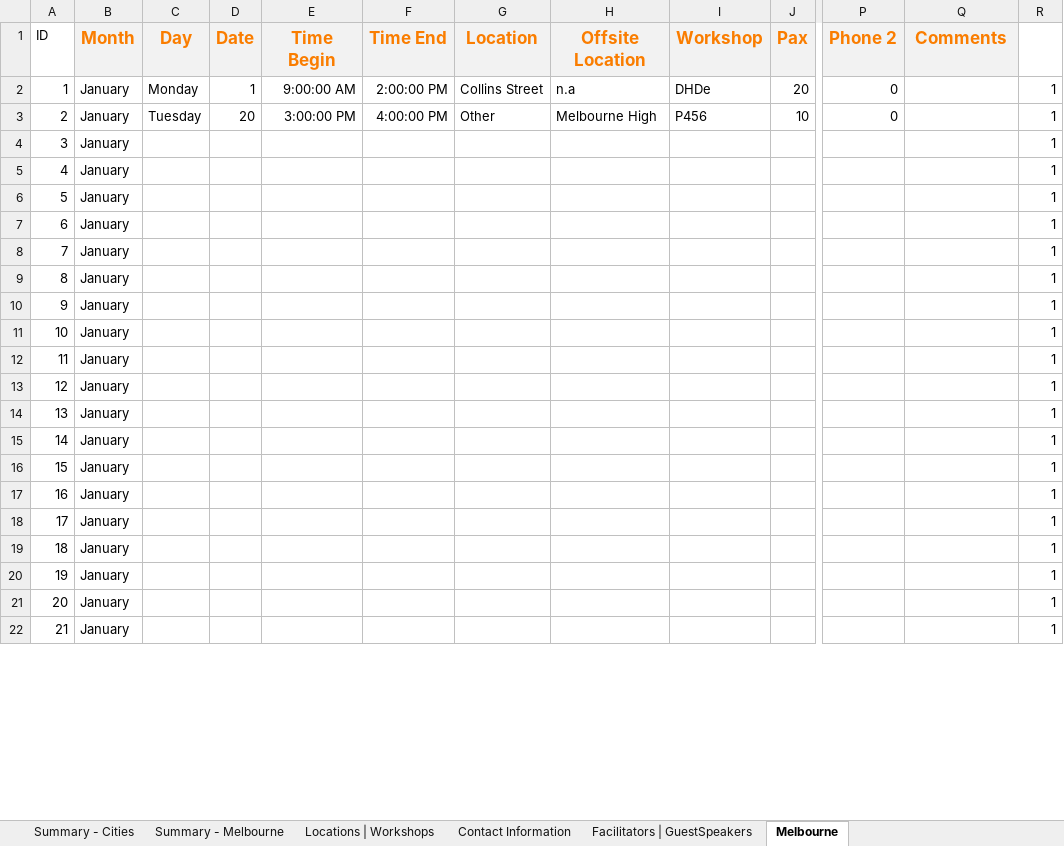
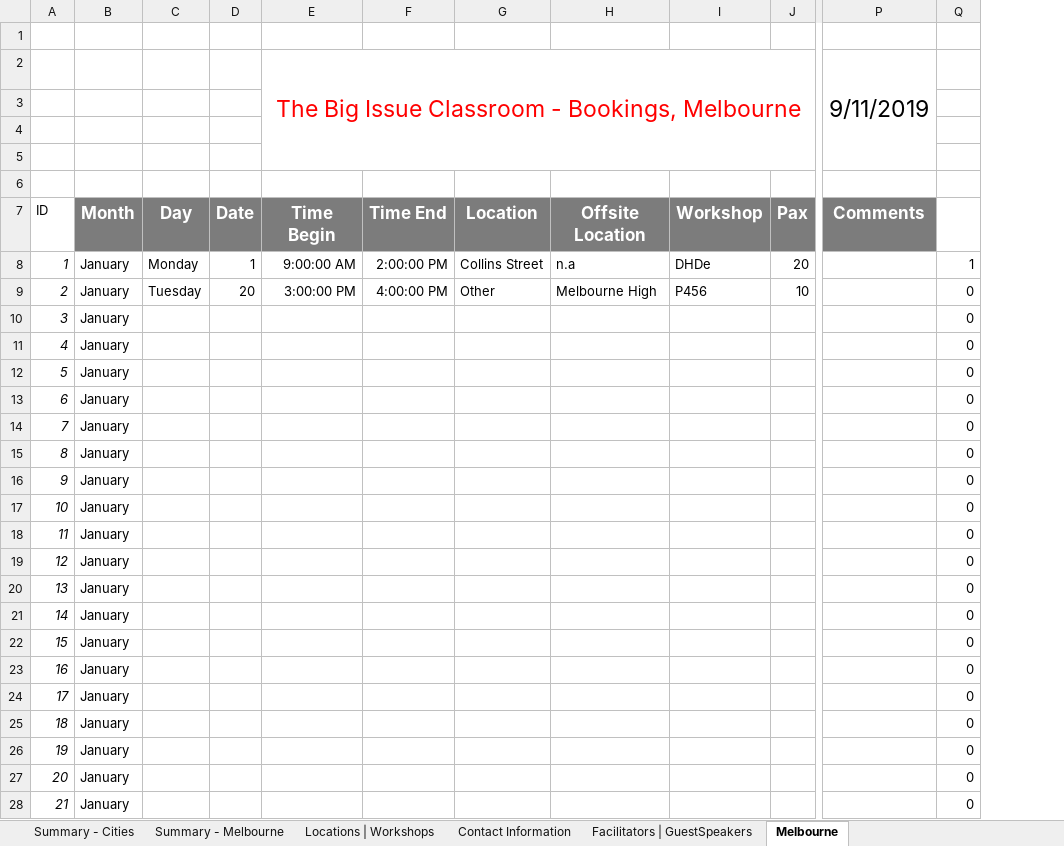
Before and after one commit to omjadas/swen90014-2019-bi-bilby, an Excel workbook: src/ExcelSheetIO/BigIssueRostering_Updated.xlsx, sheet Melbourne, drawn as a sheet; only a part is shown, gaps mark what is left out; values as stored, in another font and other column widths than the file's, no borders; charts and pictures not drawn; removed rows and columns are numbered as before the commit, all else as after; rows hold the shown columns only; the diff covers the shown part only; the diff names each change by its address in the sheet, - before the commit and + after, or states it on an @@ line.

```diff
--- a/src/ExcelSheetIO/BigIssueRostering_Updated.xlsx (sheet Melbourne)
+++ b/src/ExcelSheetIO/BigIssueRostering_Updated.xlsx (sheet Melbourne)
-column P, rows 1-3: Phone 2 | 0 | 0
-column R, rows 2-22: all 1
+column Q, rows 8-28: 1 | 0 | 0 | 0 | 0 | 0 | 0 | 0 | 0 | 0 | 0 | 0 | 0 | 0 | 0 | 0 | 0 | 0 | 0 | 0 | 0
+row 1: (empty)
+row 2:  |  |  |  | The Big Issue Classroom - Bookings, Melbourne |  |  |  |  |  | 9/11/2019
+row 3: (empty)
+row 4: (empty)
+row 5: (empty)
+row 6: (empty)
@@ B7:J7 fill: #F2F2F2 → #7C7C7C, text colour: #FA7D00 → #FFFFFF @@
@@ P7 fill: #F2F2F2 → #7C7C7C, text colour: #FA7D00 → #FFFFFF @@
-A8:A28 italic: off
+A8:A28 italic: on
```
Also changed, not shown: cell formats elsewhere in this sheet, sheet Facilitators | GuestSpeakers, sheet Contact Information, sheet Locations | Workshops, sheet Summary - Melbourne, formulas that keep their value, charts or pictures.
